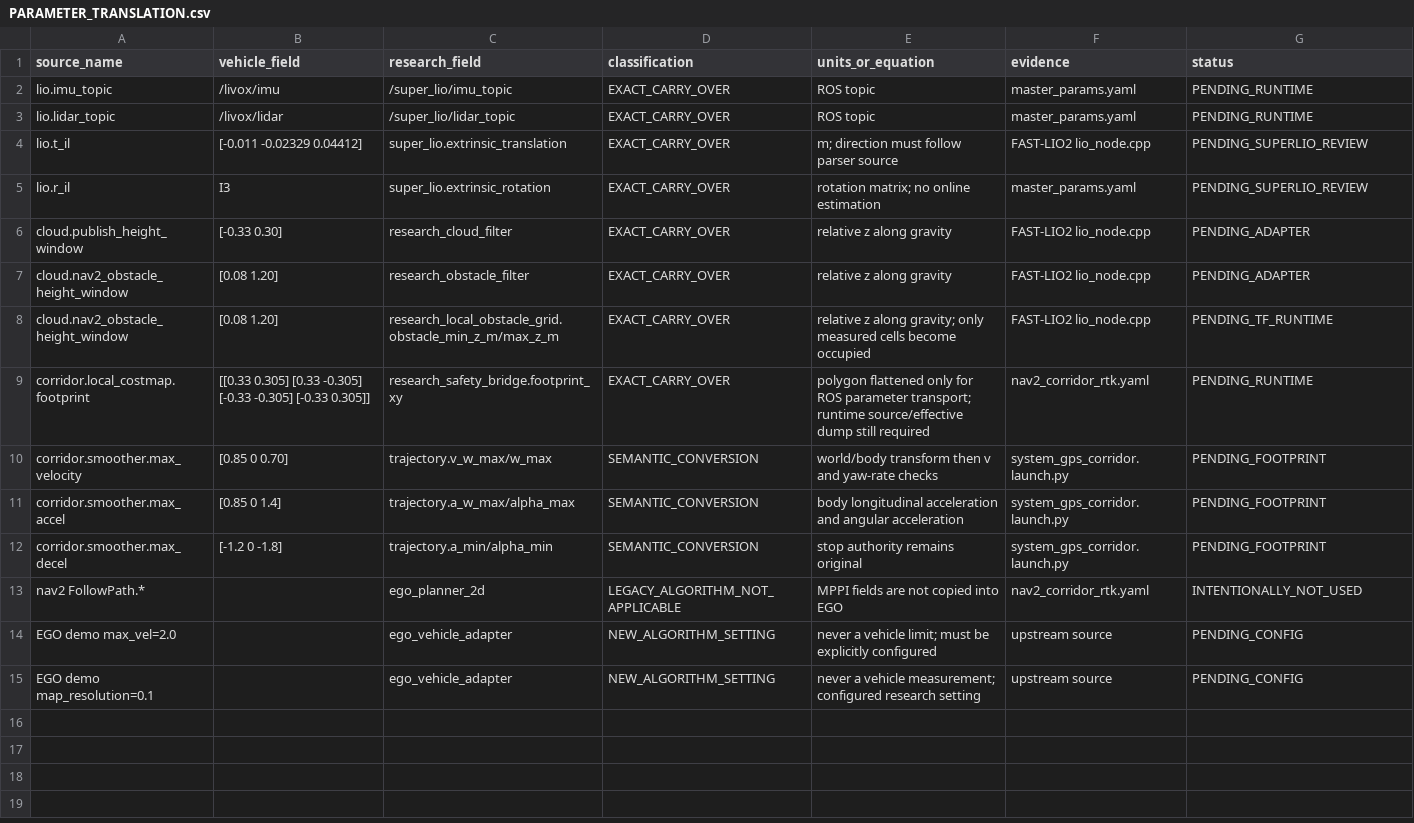
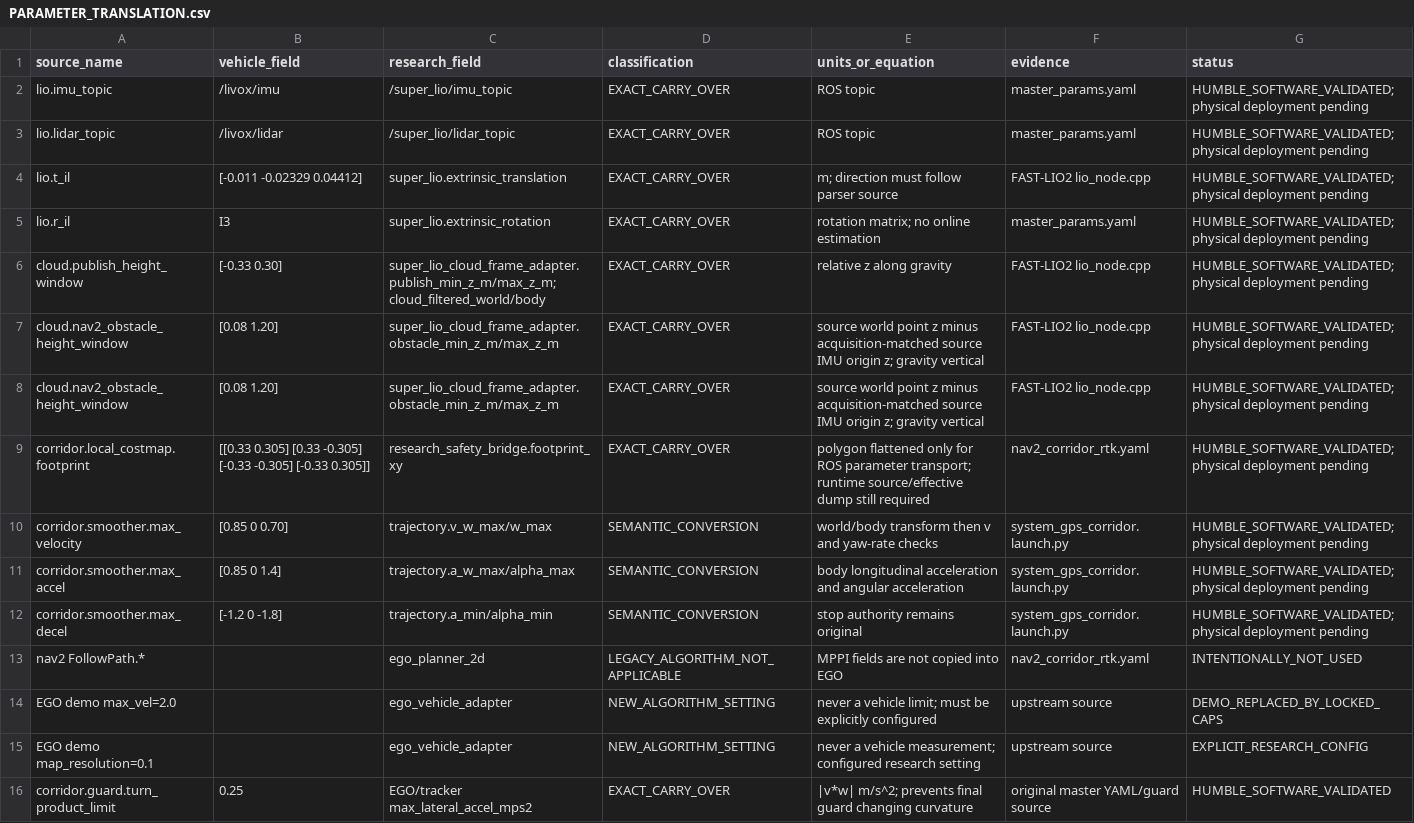
Before and after one commit to Yangbadger222/XJTLU-autonomous-vehicle-rtk, a CSV file: audit/vehicle_baseline/PARAMETER_TRANSLATION.csv, drawn as a sheet.

Commit message:
Preserve coupled turning cap and trajectory progress through guarded mock loops

```diff
--- a/audit/vehicle_baseline/PARAMETER_TRANSLATION.csv
+++ b/audit/vehicle_baseline/PARAMETER_TRANSLATION.csv
@@ -1,15 +1,16 @@
 source_name,vehicle_field,research_field,classification,units_or_equation,evidence,status
-lio.imu_topic,/livox/imu,/super_lio/imu_topic,EXACT_CARRY_OVER,ROS topic,master_params.yaml,PENDING_RUNTIME
-lio.lidar_topic,/livox/lidar,/super_lio/lidar_topic,EXACT_CARRY_OVER,ROS topic,master_params.yaml,PENDING_RUNTIME
-lio.t_il,[-0.011 -0.02329 0.04412],super_lio.extrinsic_translation,EXACT_CARRY_OVER,m; direction must follow parser source,FAST-LIO2 lio_node.cpp,PENDING_SUPERLIO_REVIEW
-lio.r_il,I3,super_lio.extrinsic_rotation,EXACT_CARRY_OVER,rotation matrix; no online estimation,master_params.yaml,PENDING_SUPERLIO_REVIEW
-cloud.publish_height_window,[-0.33 0.30],research_cloud_filter,EXACT_CARRY_OVER,relative z along gravity,FAST-LIO2 lio_node.cpp,PENDING_ADAPTER
-cloud.nav2_obstacle_height_window,[0.08 1.20],research_obstacle_filter,EXACT_CARRY_OVER,relative z along gravity,FAST-LIO2 lio_node.cpp,PENDING_ADAPTER
-cloud.nav2_obstacle_height_window,[0.08 1.20],research_local_obstacle_grid.obstacle_min_z_m/max_z_m,EXACT_CARRY_OVER,relative z along gravity; only measured cells become occupied,FAST-LIO2 lio_node.cpp,PENDING_TF_RUNTIME
-corridor.local_costmap.footprint,[[0.33 0.305] [0.33 -0.305] [-0.33 -0.305] [-0.33 0.305]],research_safety_bridge.footprint_xy,EXACT_CARRY_OVER,polygon flattened only for ROS parameter transport; runtime source/effective dump still required,nav2_corridor_rtk.yaml,PENDING_RUNTIME
-corridor.smoother.max_velocity,[0.85 0 0.70],trajectory.v_w_max/w_max,SEMANTIC_CONVERSION,world/body transform then v and yaw-rate checks,system_gps_corridor.launch.py,PENDING_FOOTPRINT
-corridor.smoother.max_accel,[0.85 0 1.4],trajectory.a_w_max/alpha_max,SEMANTIC_CONVERSION,body longitudinal acceleration and angular acceleration,system_gps_corridor.launch.py,PENDING_FOOTPRINT
-corridor.smoother.max_decel,[-1.2 0 -1.8],trajectory.a_min/alpha_min,SEMANTIC_CONVERSION,stop authority remains original,system_gps_corridor.launch.py,PENDING_FOOTPRINT
+lio.imu_topic,/livox/imu,/super_lio/imu_topic,EXACT_CARRY_OVER,ROS topic,master_params.yaml,HUMBLE_SOFTWARE_VALIDATED; physical deployment pending
+lio.lidar_topic,/livox/lidar,/super_lio/lidar_topic,EXACT_CARRY_OVER,ROS topic,master_params.yaml,HUMBLE_SOFTWARE_VALIDATED; physical deployment pending
+lio.t_il,[-0.011 -0.02329 0.04412],super_lio.extrinsic_translation,EXACT_CARRY_OVER,m; direction must follow parser source,FAST-LIO2 lio_node.cpp,HUMBLE_SOFTWARE_VALIDATED; physical deployment pending
+lio.r_il,I3,super_lio.extrinsic_rotation,EXACT_CARRY_OVER,rotation matrix; no online estimation,master_params.yaml,HUMBLE_SOFTWARE_VALIDATED; physical deployment pending
+cloud.publish_height_window,[-0.33 0.30],super_lio_cloud_frame_adapter.publish_min_z_m/max_z_m; cloud_filtered_world/body,EXACT_CARRY_OVER,relative z along gravity,FAST-LIO2 lio_node.cpp,HUMBLE_SOFTWARE_VALIDATED; physical deployment pending
+cloud.nav2_obstacle_height_window,[0.08 1.20],super_lio_cloud_frame_adapter.obstacle_min_z_m/max_z_m,EXACT_CARRY_OVER,source world point z minus acquisition-matched source IMU origin z; gravity vertical,FAST-LIO2 lio_node.cpp,HUMBLE_SOFTWARE_VALIDATED; physical deployment pending
+cloud.nav2_obstacle_height_window,[0.08 1.20],super_lio_cloud_frame_adapter.obstacle_min_z_m/max_z_m,EXACT_CARRY_OVER,source world point z minus acquisition-matched source IMU origin z; gravity vertical,FAST-LIO2 lio_node.cpp,HUMBLE_SOFTWARE_VALIDATED; physical deployment pending
+corridor.local_costmap.footprint,[[0.33 0.305] [0.33 -0.305] [-0.33 -0.305] [-0.33 0.305]],research_safety_bridge.footprint_xy,EXACT_CARRY_OVER,polygon flattened only for ROS parameter transport; runtime source/effective dump still required,nav2_corridor_rtk.yaml,HUMBLE_SOFTWARE_VALIDATED; physical deployment pending
+corridor.smoother.max_velocity,[0.85 0 0.70],trajectory.v_w_max/w_max,SEMANTIC_CONVERSION,world/body transform then v and yaw-rate checks,system_gps_corridor.launch.py,HUMBLE_SOFTWARE_VALIDATED; physical deployment pending
+corridor.smoother.max_accel,[0.85 0 1.4],trajectory.a_w_max/alpha_max,SEMANTIC_CONVERSION,body longitudinal acceleration and angular acceleration,system_gps_corridor.launch.py,HUMBLE_SOFTWARE_VALIDATED; physical deployment pending
+corridor.smoother.max_decel,[-1.2 0 -1.8],trajectory.a_min/alpha_min,SEMANTIC_CONVERSION,stop authority remains original,system_gps_corridor.launch.py,HUMBLE_SOFTWARE_VALIDATED; physical deployment pending
 nav2 FollowPath.*,,ego_planner_2d,LEGACY_ALGORITHM_NOT_APPLICABLE,MPPI fields are not copied into EGO,nav2_corridor_rtk.yaml,INTENTIONALLY_NOT_USED
-EGO demo max_vel=2.0,,ego_vehicle_adapter,NEW_ALGORITHM_SETTING,never a vehicle limit; must be explicitly configured,upstream source,PENDING_CONFIG
-EGO demo map_resolution=0.1,,ego_vehicle_adapter,NEW_ALGORITHM_SETTING,never a vehicle measurement; configured research setting,upstream source,PENDING_CONFIG
+EGO demo max_vel=2.0,,ego_vehicle_adapter,NEW_ALGORITHM_SETTING,never a vehicle limit; must be explicitly configured,upstream source,DEMO_REPLACED_BY_LOCKED_CAPS
+EGO demo map_resolution=0.1,,ego_vehicle_adapter,NEW_ALGORITHM_SETTING,never a vehicle measurement; configured research setting,upstream source,EXPLICIT_RESEARCH_CONFIG
+corridor.guard.turn_product_limit,0.25,EGO/tracker max_lateral_accel_mps2,EXACT_CARRY_OVER,|v*w| m/s^2; prevents final guard changing curvature,original master YAML/guard source,HUMBLE_SOFTWARE_VALIDATED
```
Also changed, not shown: 28 other files.
